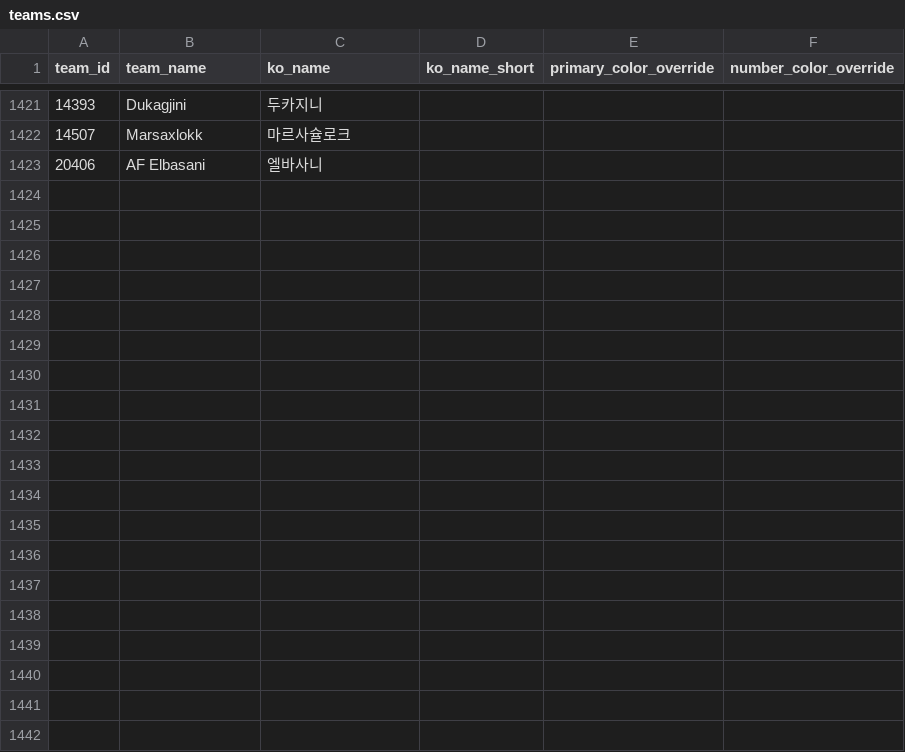
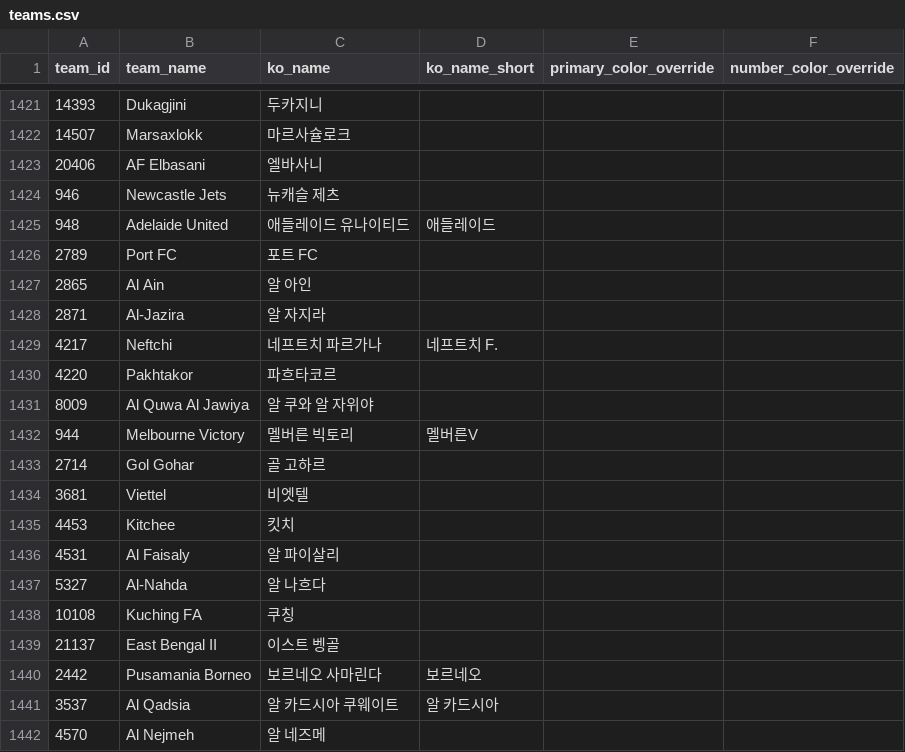
Before and after one commit to bgh1234554/football-obs-backend, a CSV file: src/main/resources/data/teams.csv, drawn as a sheet; only a part is shown, gaps mark what is left out; the diff covers the shown part only.

```diff
--- a/src/main/resources/data/teams.csv
+++ b/src/main/resources/data/teams.csv
@@ -1423 +1423,20 @@ team_id,team_name,ko_name,ko_name_short,primary_color_override,number_color_over
 20406,AF Elbasani,엘바사니,
+946,Newcastle Jets,뉴캐슬 제츠,
+948,Adelaide United,애들레이드 유나이티드,애들레이드
+2789,Port FC,포트 FC,
+2865,Al Ain,알 아인,
+2871,Al-Jazira,알 자지라,
+4217,Neftchi,네프트치 파르가나,네프트치 F.
+4220,Pakhtakor,파흐타코르,
+8009,Al Quwa Al Jawiya,알 쿠와 알 자위야,
+944,Melbourne Victory,멜버른 빅토리,멜버른V
+2714,Gol Gohar,골 고하르,
+3681,Viettel,비엣텔,
+4453,Kitchee,킷치,
+4531,Al Faisaly,알 파이살리,
+5327,Al-Nahda,알 나흐다,
+10108,Kuching FA,쿠칭,
+21137,East Bengal II,이스트 벵골,
+2442,Pusamania Borneo,보르네오 사마린다,보르네오
+3537,Al Qadsia,알 카드시아 쿠웨이트,알 카드시아
+4570,Al Nejmeh,알 네즈메,
```
Also changed, not shown: 10 added rows elsewhere in this file, 2 other files.
